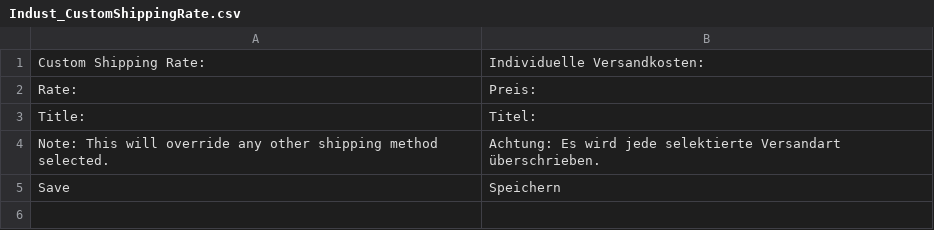
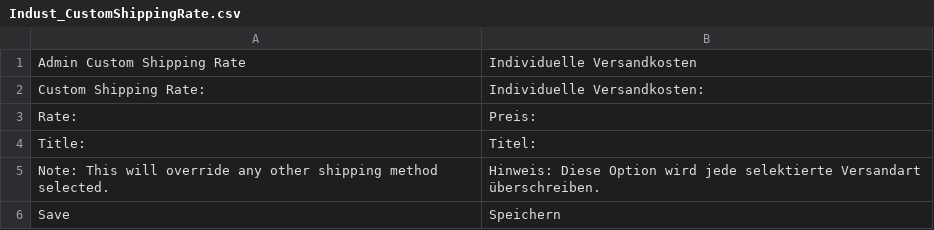
Before and after one commit to mercator/indust_customshippingrate, a CSV file: app/locale/de_DE/Indust_CustomShippingRate.csv, drawn as a sheet.

```diff
--- a/app/locale/de_DE/Indust_CustomShippingRate.csv
+++ b/app/locale/de_DE/Indust_CustomShippingRate.csv
@@ -1 +1,2 @@
+"Admin Custom Shipping Rate","Individuelle Versandkosten"
 "Custom Shipping Rate:","Individuelle Versandkosten:"
@@ -3,3 +4,3 @@
 "Title:","Titel:"
-"Note: This will override any other shipping method selected.","Achtung: Es wird jede selektierte Versandart überschrieben."
+"Note: This will override any other shipping method selected.","Hinweis: Diese Option wird jede selektierte Versandart überschreiben."
 "Save","Speichern"
```
Also changed, not shown: app/locale/en_US/Indust_CustomShippingRate.csv, app/locale/fr_FR/Indust_CustomShippingRate.csv, 2 other files.
